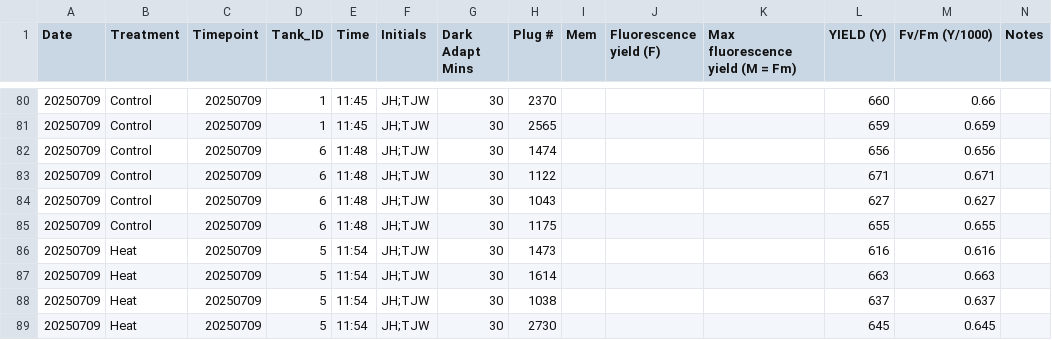
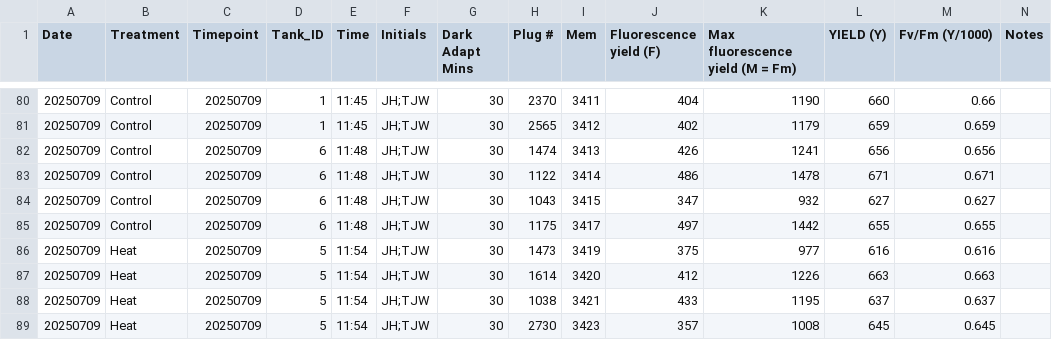
Before and after one commit to zdellaert/TimeSeries, a CSV file: 3-Pacu/data/PAM.csv, drawn as a sheet; only a part is shown, gaps mark what is left out; the diff covers the shown part only.

```diff
--- a/3-Pacu/data/PAM.csv
+++ b/3-Pacu/data/PAM.csv
@@ -80,10 +80,10 @@ Date,Treatment,Timepoint,Tank_ID,Time,Initials,Dark Adapt Mins,Plug #,Mem,Fluore
-20250709,Control,20250709,1,11:45,JH;TJW,30,2370,,,,660,0.66,
-20250709,Control,20250709,1,11:45,JH;TJW,30,2565,,,,659,0.659,
-20250709,Control,20250709,6,11:48,JH;TJW,30,1474,,,,656,0.656,
-20250709,Control,20250709,6,11:48,JH;TJW,30,1122,,,,671,0.671,
-20250709,Control,20250709,6,11:48,JH;TJW,30,1043,,,,627,0.627,
-20250709,Control,20250709,6,11:48,JH;TJW,30,1175,,,,655,0.655,
-20250709,Heat,20250709,5,11:54,JH;TJW,30,1473,,,,616,0.616,
-20250709,Heat,20250709,5,11:54,JH;TJW,30,1614,,,,663,0.663,
-20250709,Heat,20250709,5,11:54,JH;TJW,30,1038,,,,637,0.637,
-20250709,Heat,20250709,5,11:54,JH;TJW,30,2730,,,,645,0.645,
+20250709,Control,20250709,1,11:45,JH;TJW,30,2370,3411,404,1190,660,0.66,
+20250709,Control,20250709,1,11:45,JH;TJW,30,2565,3412,402,1179,659,0.659,
+20250709,Control,20250709,6,11:48,JH;TJW,30,1474,3413,426,1241,656,0.656,
+20250709,Control,20250709,6,11:48,JH;TJW,30,1122,3414,486,1478,671,0.671,
+20250709,Control,20250709,6,11:48,JH;TJW,30,1043,3415,347,932,627,0.627,
+20250709,Control,20250709,6,11:48,JH;TJW,30,1175,3417,497,1442,655,0.655,
+20250709,Heat,20250709,5,11:54,JH;TJW,30,1473,3419,375,977,616,0.616,
+20250709,Heat,20250709,5,11:54,JH;TJW,30,1614,3420,412,1226,663,0.663,
+20250709,Heat,20250709,5,11:54,JH;TJW,30,1038,3421,433,1195,637,0.637,
+20250709,Heat,20250709,5,11:54,JH;TJW,30,2730,3423,357,1008,645,0.645,
```
Also changed, not shown: 42 edited cells elsewhere in this file.
